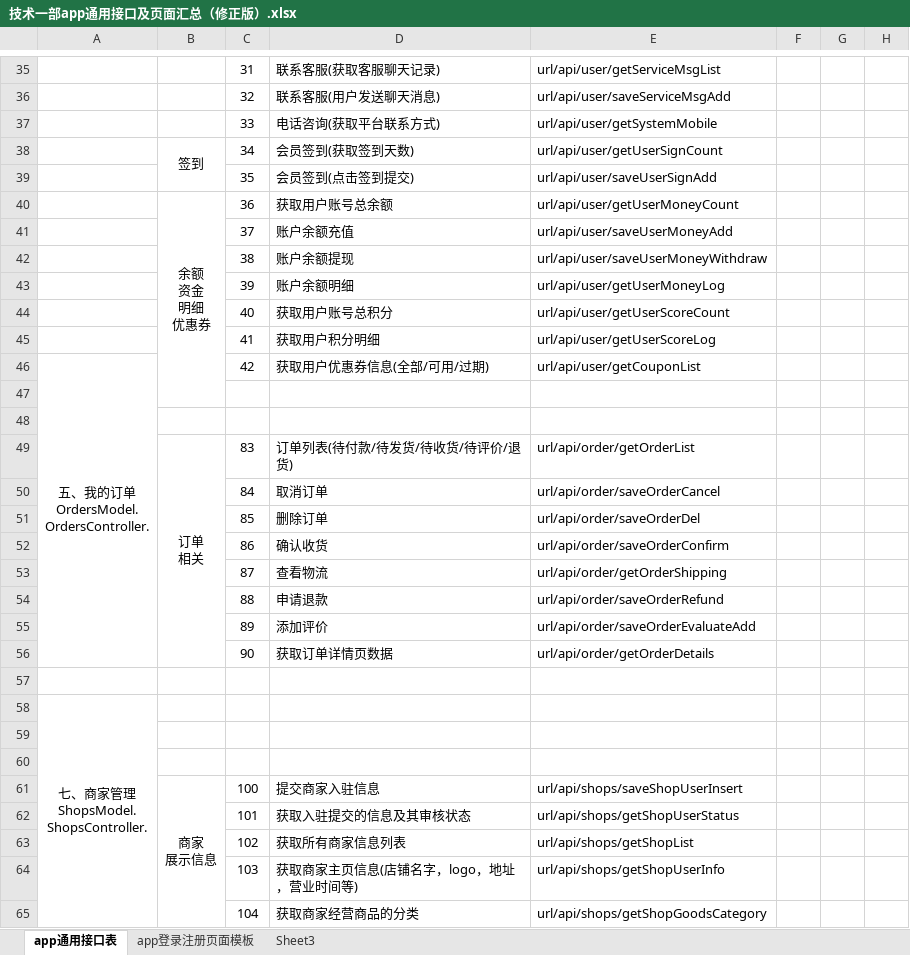
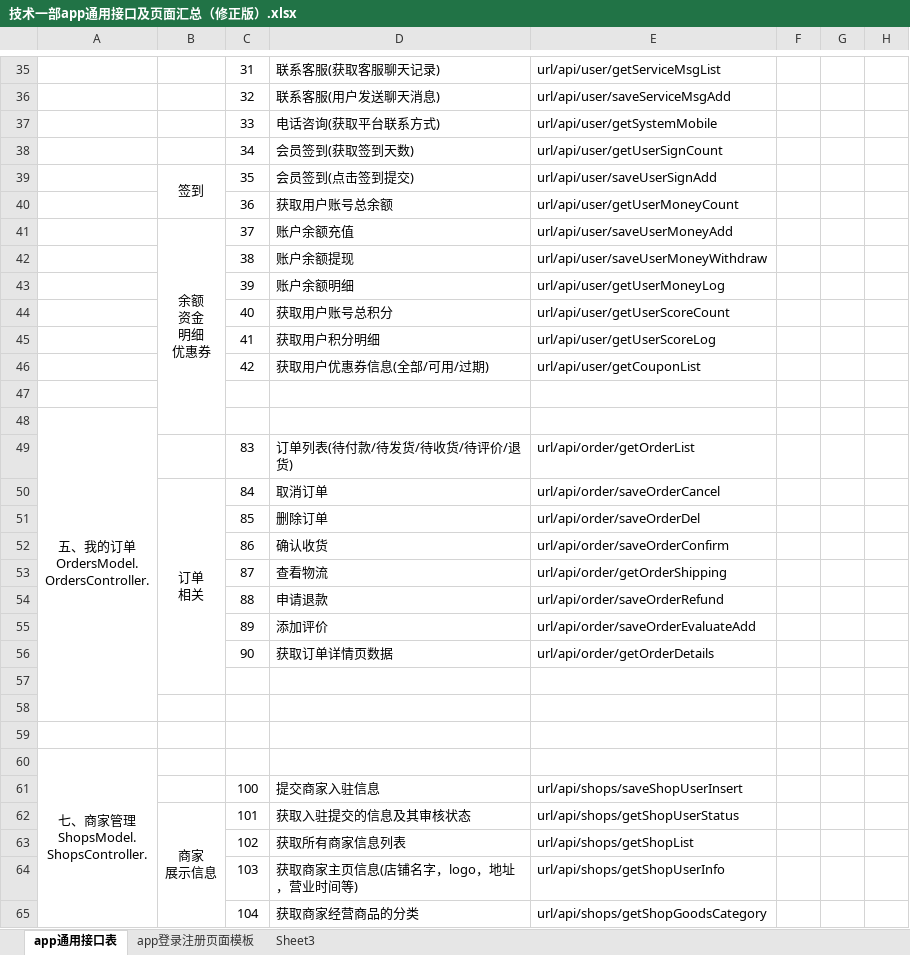
Before and after one commit to laowang521/adminBase, an Excel workbook: project_conf/file/技术一部app通用接口及页面汇总（修正版）.xlsx, sheet app通用接口表, drawn as a sheet; only a part is shown, gaps mark what is left out; values as stored, in another font and other column widths than the file's, no borders; removed rows and columns are numbered as before the commit, all else as after; ↵ is a line break in a cell; the diff covers the shown part only; the diff names each change by its address in the sheet, - before the commit and + after, or states it on an @@ line.

```diff
--- a/project_conf/file/技术一部app通用接口及页面汇总（修正版）.xlsx (sheet app通用接口表)
+++ b/project_conf/file/技术一部app通用接口及页面汇总（修正版）.xlsx (sheet app通用接口表)
-B38: 签到
+B38: (empty)
-B38:B39 merged
-B39: (empty)
+B39: 签到
+B39:B40 merged
-B40: 余额 ↵ 资金 ↵ 明细 ↵ 优惠券
+B40: (empty)
-B40:B47 merged
-B41: (empty)
+B41: 余额 ↵ 资金 ↵ 明细 ↵ 优惠券
+B41:B48 merged
-A46: 五、我的订单 ↵ OrdersModel. ↵ OrdersController.
+A46: (empty)
-A46:A56 merged
-A48: (empty)
+A48: 五、我的订单 ↵ OrdersModel. ↵ OrdersController.
+A48:A58 merged
-B49: 订单 ↵ 相关
+B49: (empty)
-B49:B56 merged
-B50: (empty)
+B50: 订单 ↵ 相关
+B50:B57 merged
@@ row 58 moved to row 60: 七、商家管理 ShopsModel. ShopsController. @@
-B61: 商家 ↵ 展示信息
+B61: (empty)
-B61:B67 merged
-B62: (empty)
+B62: 商家 ↵ 展示信息
+B62:B68 merged
```
Also changed, not shown: 17 edited cells and merged cells elsewhere in this sheet, 19 other files.
